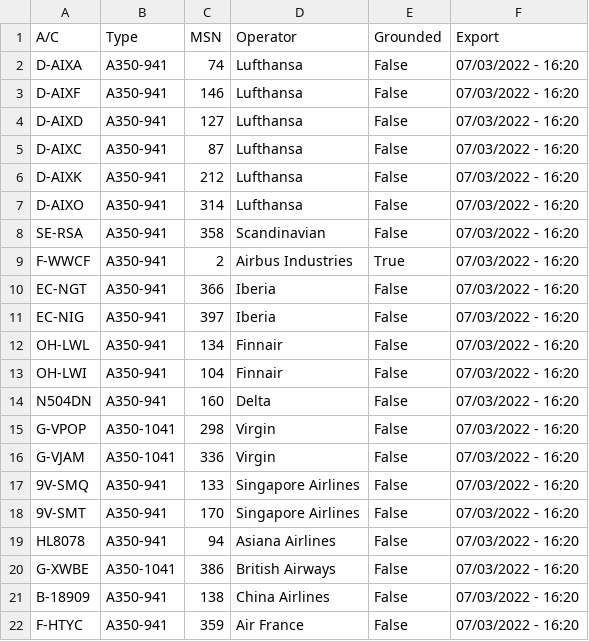
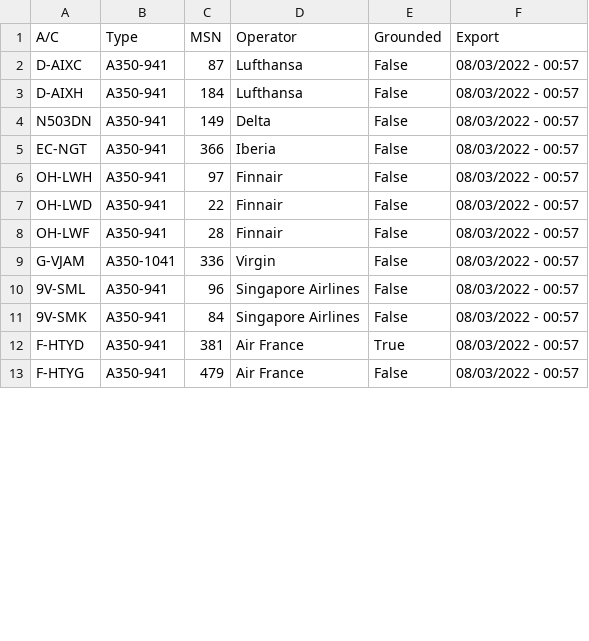
Before and after one commit to clintjb/clintjb.github.v2, a CSV file: _data/flight_data_a350.csv, drawn as a sheet; only a part is shown; the diff covers the shown part only.

```diff
--- a/_data/flight_data_a350.csv
+++ b/_data/flight_data_a350.csv
@@ -1,22 +1,13 @@
 A/C,Type,MSN,Operator,Grounded,Export
-D-AIXA,A350-941,74,Lufthansa,False,07/03/2022 - 16:20
-D-AIXF,A350-941,146,Lufthansa,False,07/03/2022 - 16:20
-D-AIXD,A350-941,127,Lufthansa,False,07/03/2022 - 16:20
-D-AIXC,A350-941,87,Lufthansa,False,07/03/2022 - 16:20
-D-AIXK,A350-941,212,Lufthansa,False,07/03/2022 - 16:20
-D-AIXO,A350-941,314,Lufthansa,False,07/03/2022 - 16:20
-SE-RSA,A350-941,358,Scandinavian,False,07/03/2022 - 16:20
-F-WWCF,A350-941,2,Airbus Industries,True,07/03/2022 - 16:20
-EC-NGT,A350-941,366,Iberia,False,07/03/2022 - 16:20
-EC-NIG,A350-941,397,Iberia,False,07/03/2022 - 16:20
-OH-LWL,A350-941,134,Finnair,False,07/03/2022 - 16:20
-OH-LWI,A350-941,104,Finnair,False,07/03/2022 - 16:20
-N504DN,A350-941,160,Delta,False,07/03/2022 - 16:20
-G-VPOP,A350-1041,298,Virgin,False,07/03/2022 - 16:20
-G-VJAM,A350-1041,336,Virgin,False,07/03/2022 - 16:20
-9V-SMQ,A350-941,133,Singapore Airlines,False,07/03/2022 - 16:20
-9V-SMT,A350-941,170,Singapore Airlines,False,07/03/2022 - 16:20
-HL8078,A350-941,94,Asiana Airlines,False,07/03/2022 - 16:20
-G-XWBE,A350-1041,386,British Airways,False,07/03/2022 - 16:20
-B-18909,A350-941,138,China Airlines,False,07/03/2022 - 16:20
-F-HTYC,A350-941,359,Air France,False,07/03/2022 - 16:20
+D-AIXC,A350-941,87,Lufthansa,False,08/03/2022 - 00:57
+D-AIXH,A350-941,184,Lufthansa,False,08/03/2022 - 00:57
+N503DN,A350-941,149,Delta,False,08/03/2022 - 00:57
+EC-NGT,A350-941,366,Iberia,False,08/03/2022 - 00:57
+OH-LWH,A350-941,97,Finnair,False,08/03/2022 - 00:57
+OH-LWD,A350-941,22,Finnair,False,08/03/2022 - 00:57
+OH-LWF,A350-941,28,Finnair,False,08/03/2022 - 00:57
+G-VJAM,A350-1041,336,Virgin,False,08/03/2022 - 00:57
+9V-SML,A350-941,96,Singapore Airlines,False,08/03/2022 - 00:57
+9V-SMK,A350-941,84,Singapore Airlines,False,08/03/2022 - 00:57
+F-HTYD,A350-941,381,Air France,True,08/03/2022 - 00:57
+F-HTYG,A350-941,479,Air France,False,08/03/2022 - 00:57
```
Also changed, not shown: 2 added rows, 5 removed rows and 3 edited cells elsewhere in this file, 1 other file.
